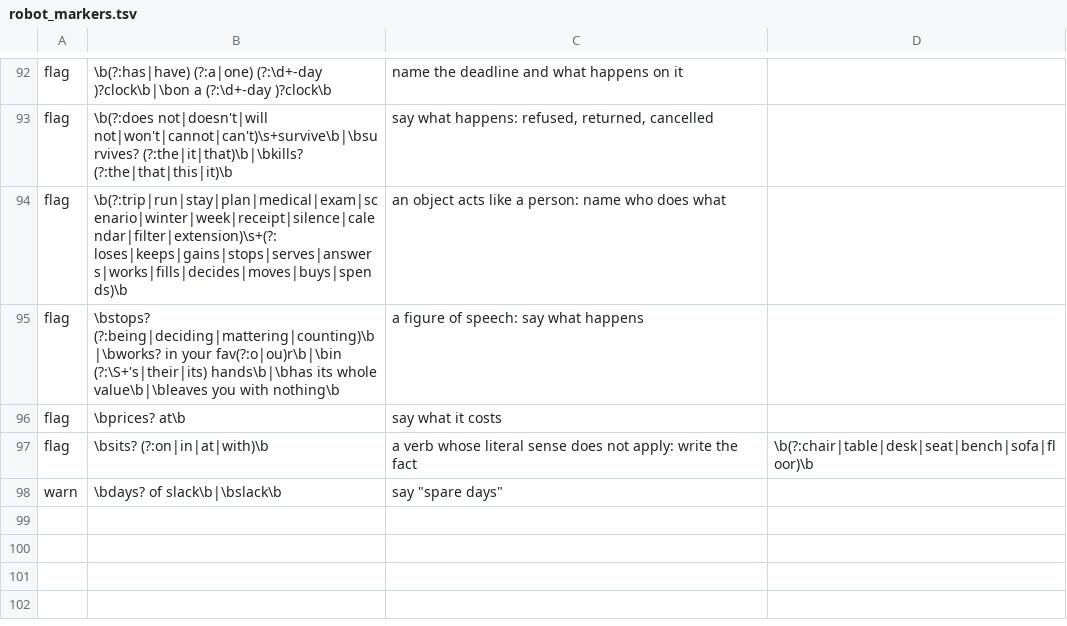
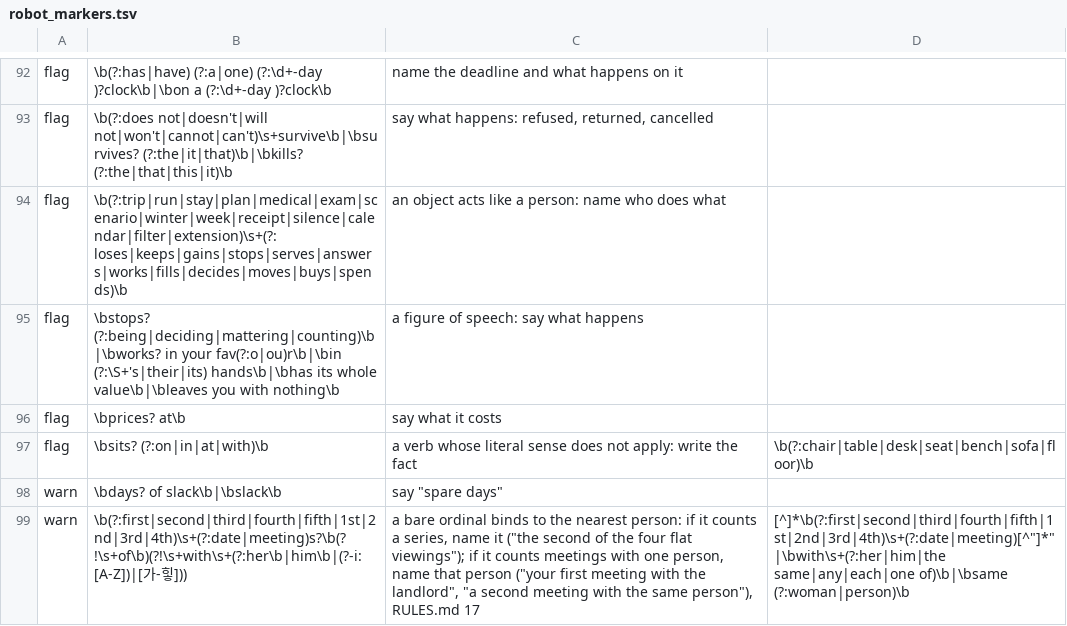
Before and after one commit to agilebean/agentkit, a TSV file: robot_markers.tsv, drawn as a sheet; only a part is shown, gaps mark what is left out; the diff names each change by its address in the sheet, - before the commit and + after, or states it on an @@ line.

```diff
--- a/robot_markers.tsv
+++ b/robot_markers.tsv
+row 99: warn | \b(?:first|second|third|fourth|fifth|1st|2nd|3rd|4th)\s+(?:date|meeting)s?\b(?!\s+of\b)(?!\s+with\s+(?:her\b|him\b|(?-i:[A-Z])|[가-힣])) | a bare ordinal binds to the nearest person: if it counts a series, name it ("the second of the four flat viewings"); if it counts meetings with one person, name that person ("your first meeting with the landlord", "a second meeting with the same person"), RULES.md 17 | [^]*\b(?:first|second|third|fourth|fifth|1st|2nd|3rd|4th)\s+(?:date|meeting)[^"]*"|\bwith\s+(?:her|him|the same|any|each|one of)\b|\bsame (?:woman|person)\b
```
Also changed, not shown: 3 other files.
